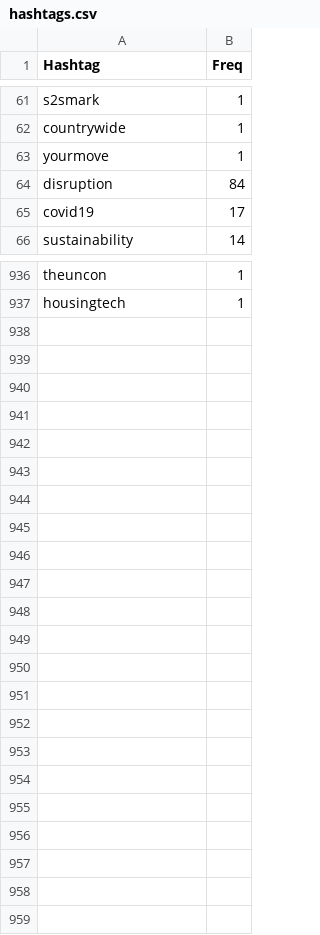
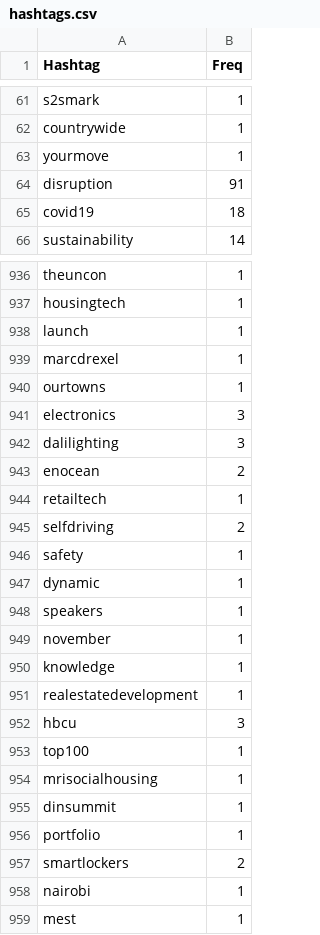
Before and after one commit to aariassanta/twitter-nlp, a CSV file: csv/hashtags.csv, drawn as a sheet; only a part is shown, gaps mark what is left out; the diff covers the shown part only.

```diff
--- a/csv/hashtags.csv
+++ b/csv/hashtags.csv
@@ -63,4 +63,4 @@ countrywide,1
 yourmove,1
-disruption,84
-covid19,17
+disruption,91
+covid19,18
 sustainability,14
@@ -937 +937,23 @@ theuncon,1
 housingtech,1
+launch,1
+marcdrexel,1
+ourtowns,1
+electronics,3
+dalilighting,3
+enocean,2
+retailtech,1
+selfdriving,2
+safety,1
+dynamic,1
+speakers,1
+november,1
+knowledge,1
+realestatedevelopment,1
+hbcu,3
+top100,1
+mrisocialhousing,1
+dinsummit,1
+portfolio,1
+smartlockers,2
+nairobi,1
+mest,1
```
Also changed, not shown: 28 edited cells elsewhere in this file, csv/Retweeted.csv, csv/Users.csv, 11 other files.
